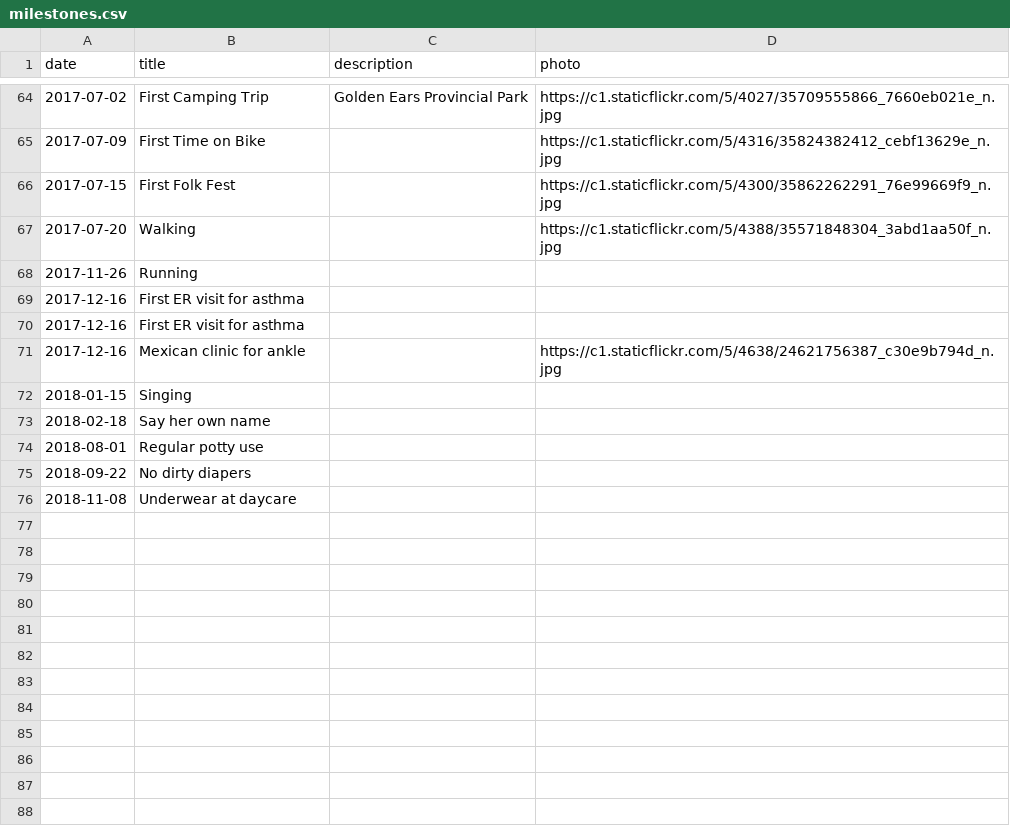
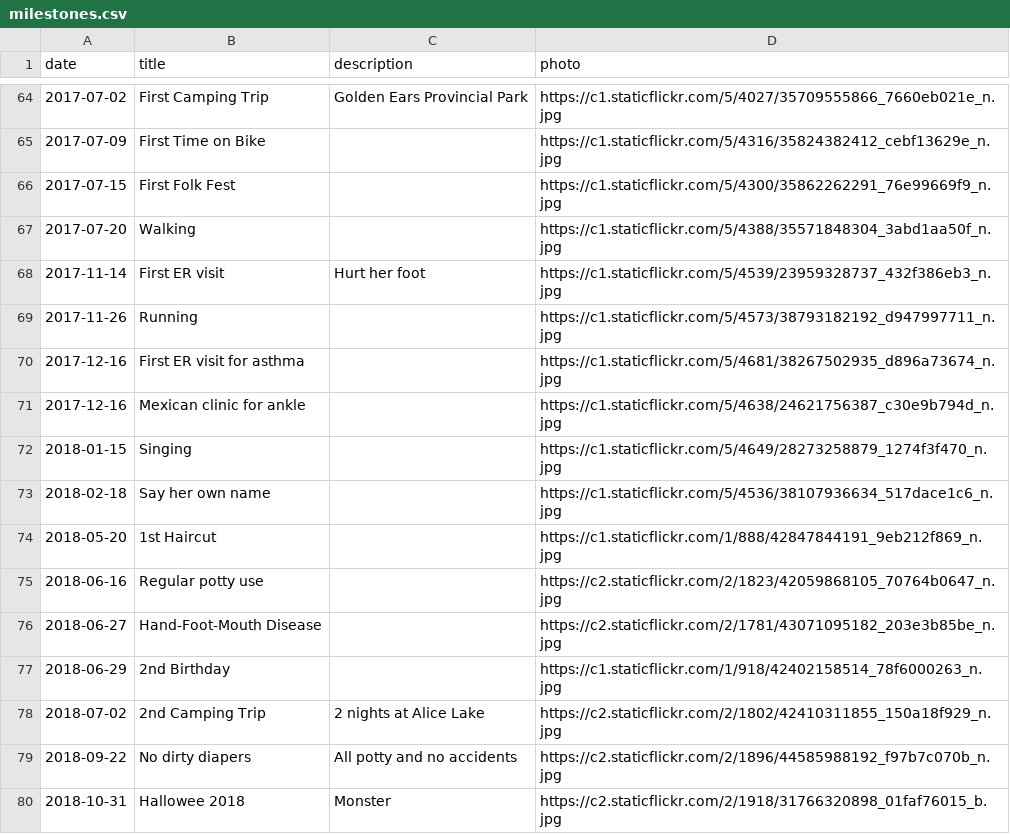
Before and after one commit to canadianveggie/astrid, a CSV file: _data/milestones.csv, drawn as a sheet; only a part is shown, gaps mark what is left out.

Commit message:
Updated milestones

```diff
--- a/_data/milestones.csv
+++ b/_data/milestones.csv
@@ -67,10 +67,14 @@ date,title,description,photo
 2017-07-20,Walking,,https://c1.staticflickr.com/5/4388/35571848304_3abd1aa50f_n.jpg
-2017-11-26,Running,,
-2017-12-16,First ER visit for asthma,,
-2017-12-16,First ER visit for asthma,,
+2017-11-14,First ER visit,Hurt her foot,https://c1.staticflickr.com/5/4539/23959328737_432f386eb3_n.jpg
+2017-11-26,Running,,https://c1.staticflickr.com/5/4573/38793182192_d947997711_n.jpg
+2017-12-16,First ER visit for asthma,,https://c1.staticflickr.com/5/4681/38267502935_d896a73674_n.jpg
 2017-12-16,Mexican clinic for ankle,,https://c1.staticflickr.com/5/4638/24621756387_c30e9b794d_n.jpg
-2018-01-15,Singing,,
-2018-02-18,Say her own name,,
-2018-08-01,Regular potty use,,
-2018-09-22,No dirty diapers,,
-2018-11-08,Underwear at daycare,,
+2018-01-15,Singing,,https://c1.staticflickr.com/5/4649/28273258879_1274f3f470_n.jpg
+2018-02-18,Say her own name,,https://c1.staticflickr.com/5/4536/38107936634_517dace1c6_n.jpg
+2018-05-20,1st Haircut,,https://c1.staticflickr.com/1/888/42847844191_9eb212f869_n.jpg
+2018-06-16,Regular potty use,,https://c2.staticflickr.com/2/1823/42059868105_70764b0647_n.jpg
+2018-06-27,Hand-Foot-Mouth Disease,,https://c2.staticflickr.com/2/1781/43071095182_203e3b85be_n.jpg
+2018-06-29,2nd Birthday,,https://c1.staticflickr.com/1/918/42402158514_78f6000263_n.jpg
+2018-07-02,2nd Camping Trip,2 nights at Alice Lake,https://c2.staticflickr.com/2/1802/42410311855_150a18f929_n.jpg
+2018-09-22,No dirty diapers,All potty and no accidents,https://c2.staticflickr.com/2/1896/44585988192_f97b7c070b_n.jpg
+2018-10-31,Hallowee 2018,Monster,https://c2.staticflickr.com/2/1918/31766320898_01faf76015_b.jpg
```
